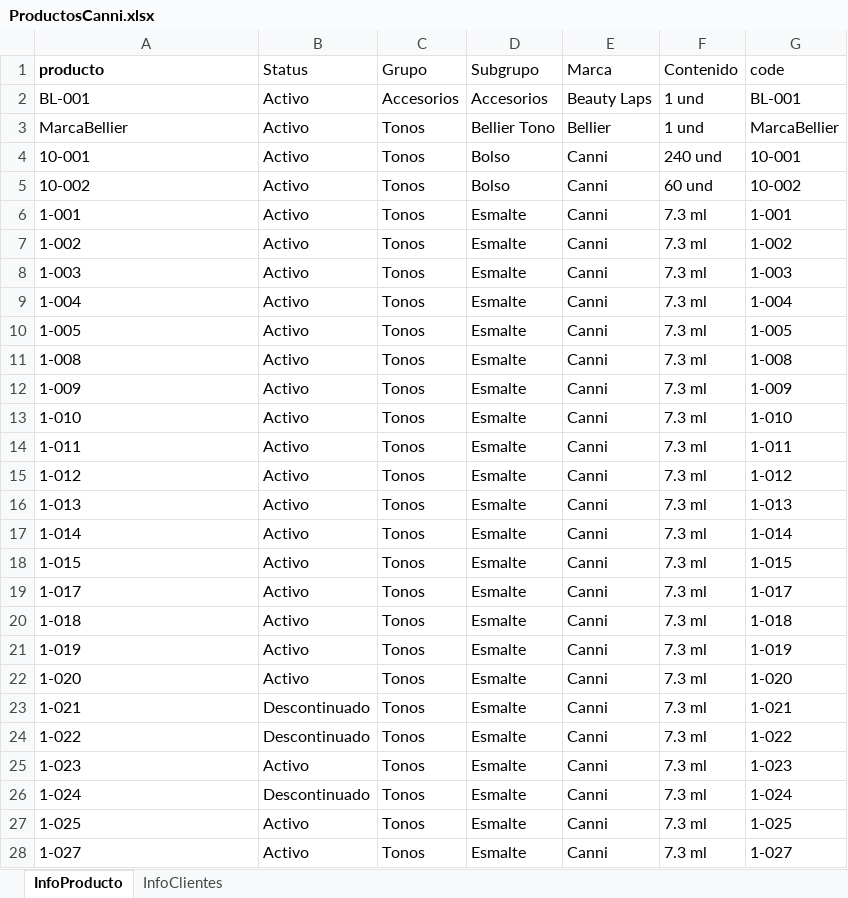
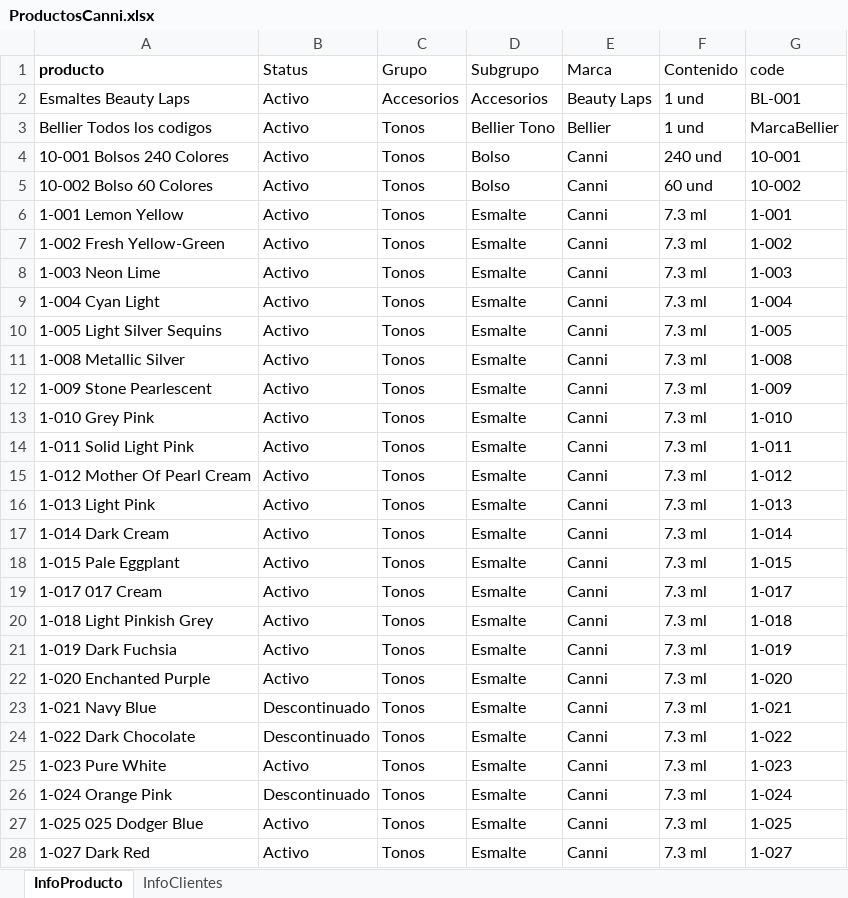
Before and after one commit to JCRR85/Documentos, an Excel workbook: ProductosCanni.xlsx, sheet InfoProducto, drawn as a sheet; only a part is shown; values as stored, in another font and other column widths than the file's, no borders; conditional formats not drawn; the diff covers the shown part only; the diff names each change by its address in the sheet, - before the commit and + after, or states it on an @@ line.

Commit message:
Add files via upload

```diff
--- a/ProductosCanni.xlsx (sheet InfoProducto)
+++ b/ProductosCanni.xlsx (sheet InfoProducto)
-A2 (producto): BL-001
+A2 (producto): Esmaltes Beauty Laps
-A3 (producto): MarcaBellier
+A3 (producto): Bellier Todos los codigos
-A4 (producto): 10-001
+A4 (producto): 10-001 Bolsos 240 Colores
-A5 (producto): 10-002
+A5 (producto): 10-002 Bolso 60 Colores
-A6 (producto): 1-001
+A6 (producto): 1-001 Lemon Yellow
-A7 (producto): 1-002
+A7 (producto): 1-002 Fresh Yellow-Green
-A8 (producto): 1-003
+A8 (producto): 1-003 Neon Lime
-A9 (producto): 1-004
+A9 (producto): 1-004 Cyan Light
-A10 (producto): 1-005
+A10 (producto): 1-005 Light Silver Sequins
-A11 (producto): 1-008
+A11 (producto): 1-008 Metallic Silver
-A12 (producto): 1-009
+A12 (producto): 1-009 Stone Pearlescent
-A13 (producto): 1-010
+A13 (producto): 1-010 Grey Pink
-A14 (producto): 1-011
+A14 (producto): 1-011 Solid Light Pink
-A15 (producto): 1-012
+A15 (producto): 1-012 Mother Of Pearl Cream
-A16 (producto): 1-013
+A16 (producto): 1-013 Light Pink
-A17 (producto): 1-014
+A17 (producto): 1-014 Dark Cream
-A18 (producto): 1-015
+A18 (producto): 1-015 Pale Eggplant
-A19 (producto): 1-017
+A19 (producto): 1-017 017 Cream
-A20 (producto): 1-018
+A20 (producto): 1-018 Light Pinkish Grey
-A21 (producto): 1-019
+A21 (producto): 1-019 Dark Fuchsia
-A22 (producto): 1-020
+A22 (producto): 1-020 Enchanted Purple
-A23 (producto): 1-021
+A23 (producto): 1-021 Navy Blue
-A24 (producto): 1-022
+A24 (producto): 1-022 Dark Chocolate
-A25 (producto): 1-023
+A25 (producto): 1-023 Pure White
-A26 (producto): 1-024
+A26 (producto): 1-024 Orange Pink
-A27 (producto): 1-025
+A27 (producto): 1-025 025 Dodger Blue
-A28 (producto): 1-027
+A28 (producto): 1-027 Dark Red
```
Also changed, not shown: 1574 edited cells and cell formats elsewhere in this sheet.
